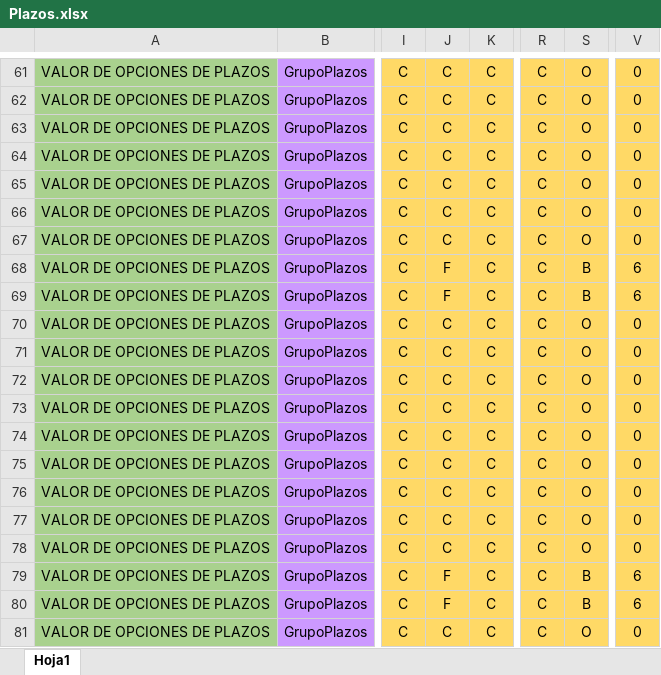
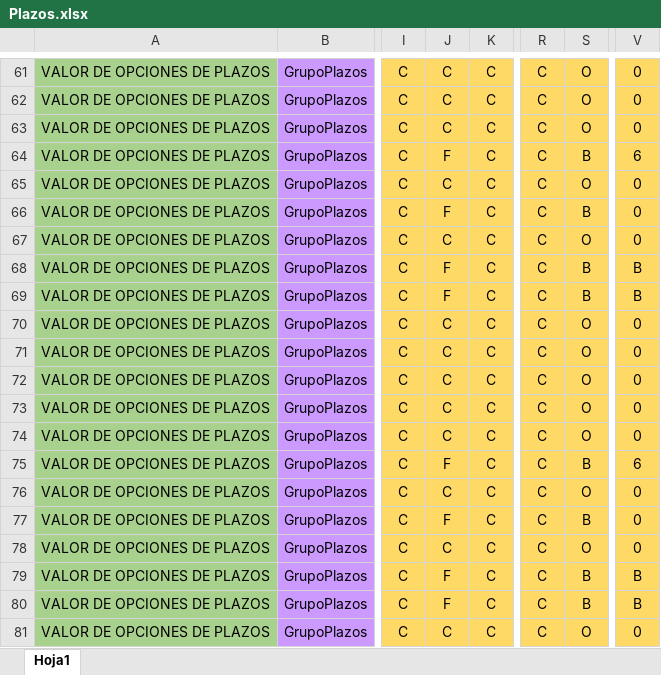
Before and after one commit to r06xd/brecreditosnuevo, an Excel workbook: src/main/resources/com/relative/brecreditosnuevos/matrices/Plazos.xlsx, sheet Hoja1, drawn as a sheet; only a part is shown, gaps mark what is left out; values as stored, in another font and other column widths than the file's, no borders; the diff covers the shown part only; the diff names each change by its address in the sheet, - before the commit and + after, or states it on an @@ line.

```diff
--- a/src/main/resources/com/relative/brecreditosnuevos/matrices/Plazos.xlsx (sheet Hoja1)
+++ b/src/main/resources/com/relative/brecreditosnuevos/matrices/Plazos.xlsx (sheet Hoja1)
-J64: C
+J64: F
-S64: O
+S64: B
-V64: 0
+V64: 6
-J66: C
+J66: F
-S66: O
+S66: B
-V68:V69: 6
+V68:V69: B
-J75: C
+J75: F
-S75: O
+S75: B
-V75: 0
+V75: 6
-J77: C
+J77: F
-S77: O
+S77: B
-V79:V80: 6
+V79:V80: B
```
Also changed, not shown: 21 edited cells elsewhere in this sheet, 4 other files.
